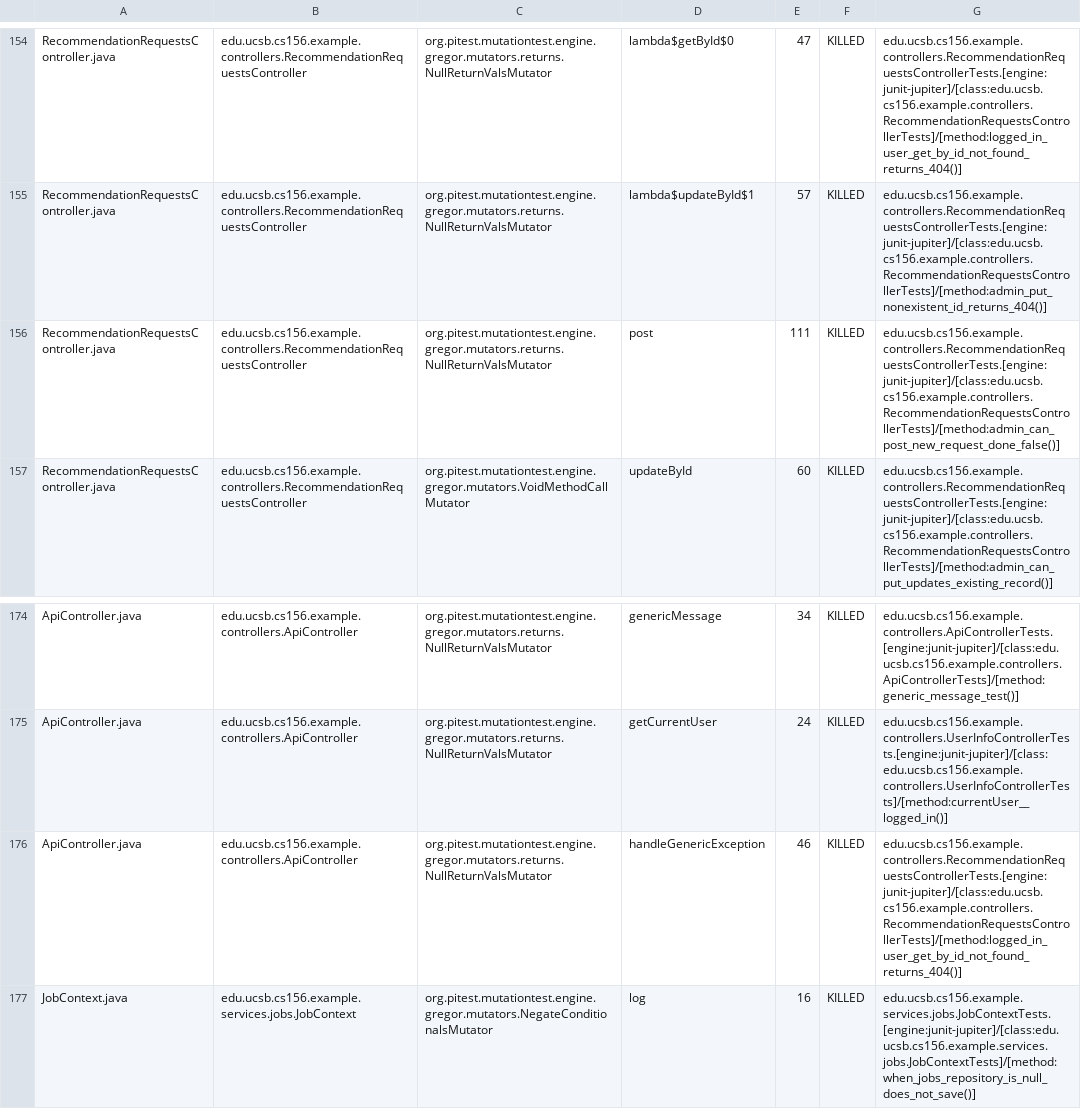
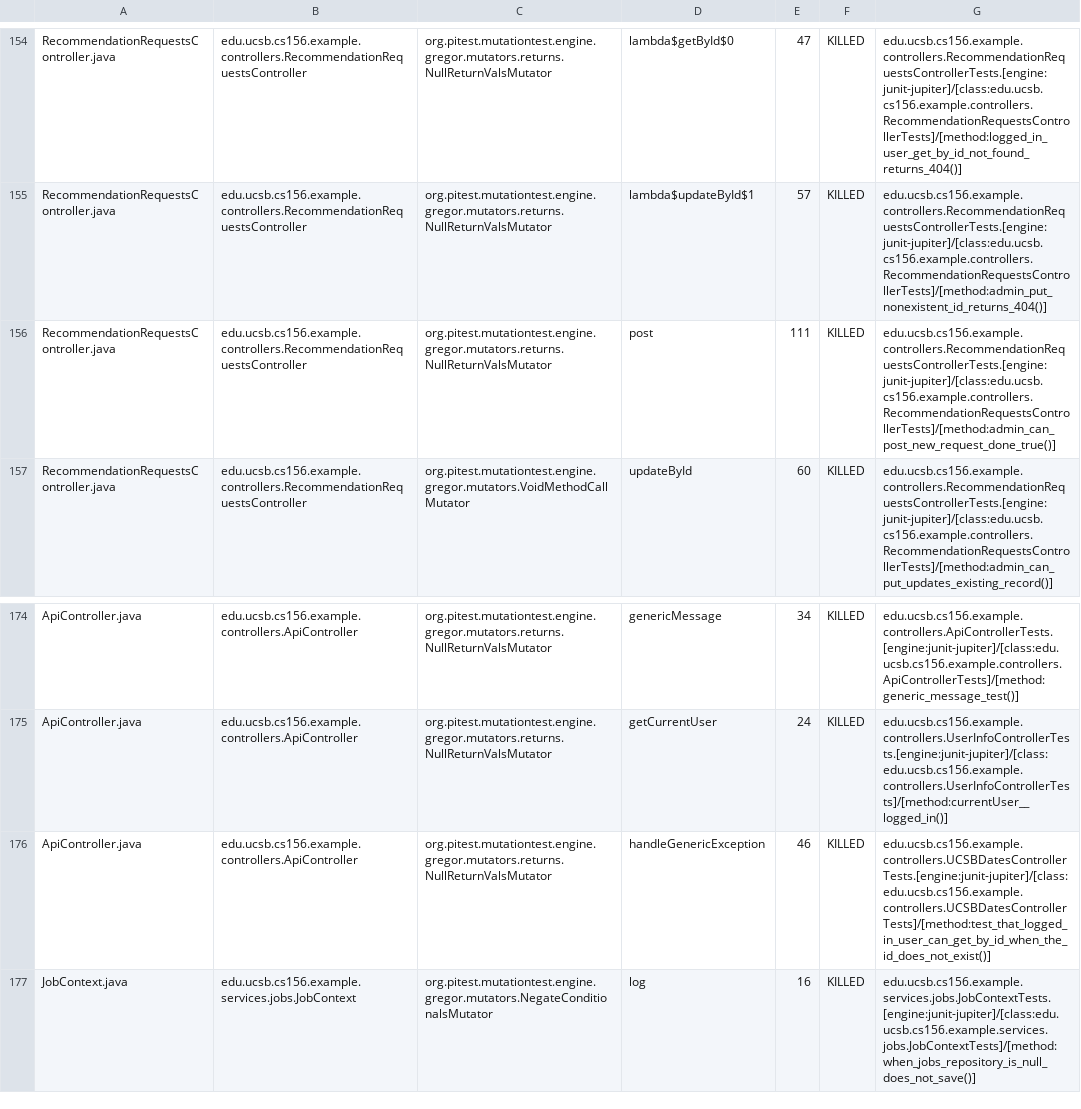
Before and after one commit to ucsb-cs156-f25/team02-f25-16, a CSV file: prs/143/pitest/mutations.csv, drawn as a sheet; only a part is shown, gaps mark what is left out.

Commit message:
Deploying to gh-pages from @ ucsb-cs156-f25/team02-f25-16@6e6c1470a7199f4e29ea3daf2e1c30da731947f1 🚀

```diff
--- a/prs/143/pitest/mutations.csv
+++ b/prs/143/pitest/mutations.csv
@@ -155,3 +155,3 @@ RecommendationRequestsController.java,edu.ucsb.cs156.example.controllers.Recomme
 RecommendationRequestsController.java,edu.ucsb.cs156.example.controllers.RecommendationRequestsController,org.pitest.mutationtest.engine.gregor.mutators.returns.NullReturnValsMutator,lambda$updateById$1,57,KILLED,edu.ucsb.cs156.example.controllers.RecommendationRequestsControllerTests.[engine:junit-jupiter]/[class:edu.ucsb.cs156.example.controllers.RecommendationRequestsControllerTests]/[method:admin_put_nonexistent_id_returns_404()]
-RecommendationRequestsController.java,edu.ucsb.cs156.example.controllers.RecommendationRequestsController,org.pitest.mutationtest.engine.gregor.mutators.returns.NullReturnValsMutator,post,111,KILLED,edu.ucsb.cs156.example.controllers.RecommendationRequestsControllerTests.[engine:junit-jupiter]/[class:edu.ucsb.cs156.example.controllers.RecommendationRequestsControllerTests]/[method:admin_can_post_new_request_done_false()]
+RecommendationRequestsController.java,edu.ucsb.cs156.example.controllers.RecommendationRequestsController,org.pitest.mutationtest.engine.gregor.mutators.returns.NullReturnValsMutator,post,111,KILLED,edu.ucsb.cs156.example.controllers.RecommendationRequestsControllerTests.[engine:junit-jupiter]/[class:edu.ucsb.cs156.example.controllers.RecommendationRequestsControllerTests]/[method:admin_can_post_new_request_done_true()]
 RecommendationRequestsController.java,edu.ucsb.cs156.example.controllers.RecommendationRequestsController,org.pitest.mutationtest.engine.gregor.mutators.VoidMethodCallMutator,updateById,60,KILLED,edu.ucsb.cs156.example.controllers.RecommendationRequestsControllerTests.[engine:junit-jupiter]/[class:edu.ucsb.cs156.example.controllers.RecommendationRequestsControllerTests]/[method:admin_can_put_updates_existing_record()]
@@ -175,3 +175,3 @@ ApiController.java,edu.ucsb.cs156.example.controllers.ApiController,org.pitest.m
 ApiController.java,edu.ucsb.cs156.example.controllers.ApiController,org.pitest.mutationtest.engine.gregor.mutators.returns.NullReturnValsMutator,getCurrentUser,24,KILLED,edu.ucsb.cs156.example.controllers.UserInfoControllerTests.[engine:junit-jupiter]/[class:edu.ucsb.cs156.example.controllers.UserInfoControllerTests]/[method:currentUser__logged_in()]
-ApiController.java,edu.ucsb.cs156.example.controllers.ApiController,org.pitest.mutationtest.engine.gregor.mutators.returns.NullReturnValsMutator,handleGenericException,46,KILLED,edu.ucsb.cs156.example.controllers.RecommendationRequestsControllerTests.[engine:junit-jupiter]/[class:edu.ucsb.cs156.example.controllers.RecommendationRequestsControllerTests]/[method:logged_in_user_get_by_id_not_found_returns_404()]
+ApiController.java,edu.ucsb.cs156.example.controllers.ApiController,org.pitest.mutationtest.engine.gregor.mutators.returns.NullReturnValsMutator,handleGenericException,46,KILLED,edu.ucsb.cs156.example.controllers.UCSBDatesControllerTests.[engine:junit-jupiter]/[class:edu.ucsb.cs156.example.controllers.UCSBDatesControllerTests]/[method:test_that_logged_in_user_can_get_by_id_when_the_id_does_not_exist()]
 JobContext.java,edu.ucsb.cs156.example.services.jobs.JobContext,org.pitest.mutationtest.engine.gregor.mutators.NegateConditionalsMutator,log,16,KILLED,edu.ucsb.cs156.example.services.jobs.JobContextTests.[engine:junit-jupiter]/[class:edu.ucsb.cs156.example.services.jobs.JobContextTests]/[method:when_jobs_repository_is_null_does_not_save()]
```
Also changed, not shown: 21 other files.
